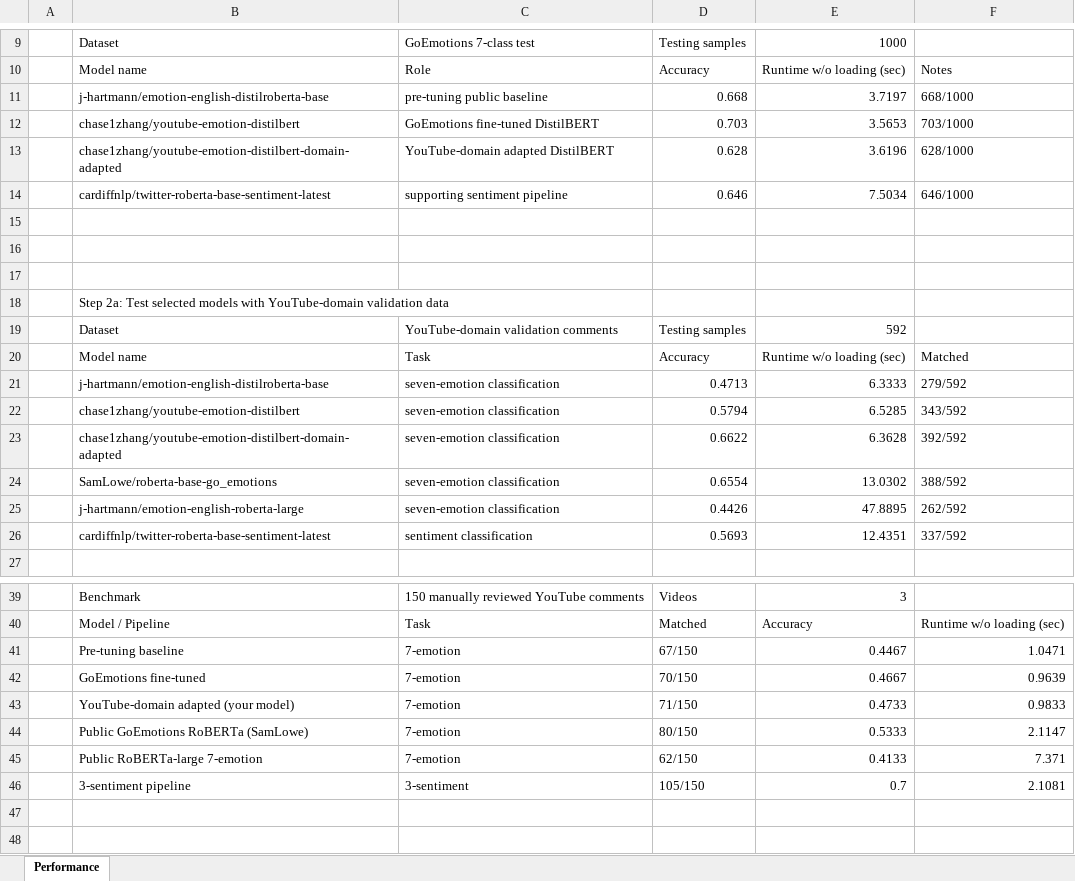
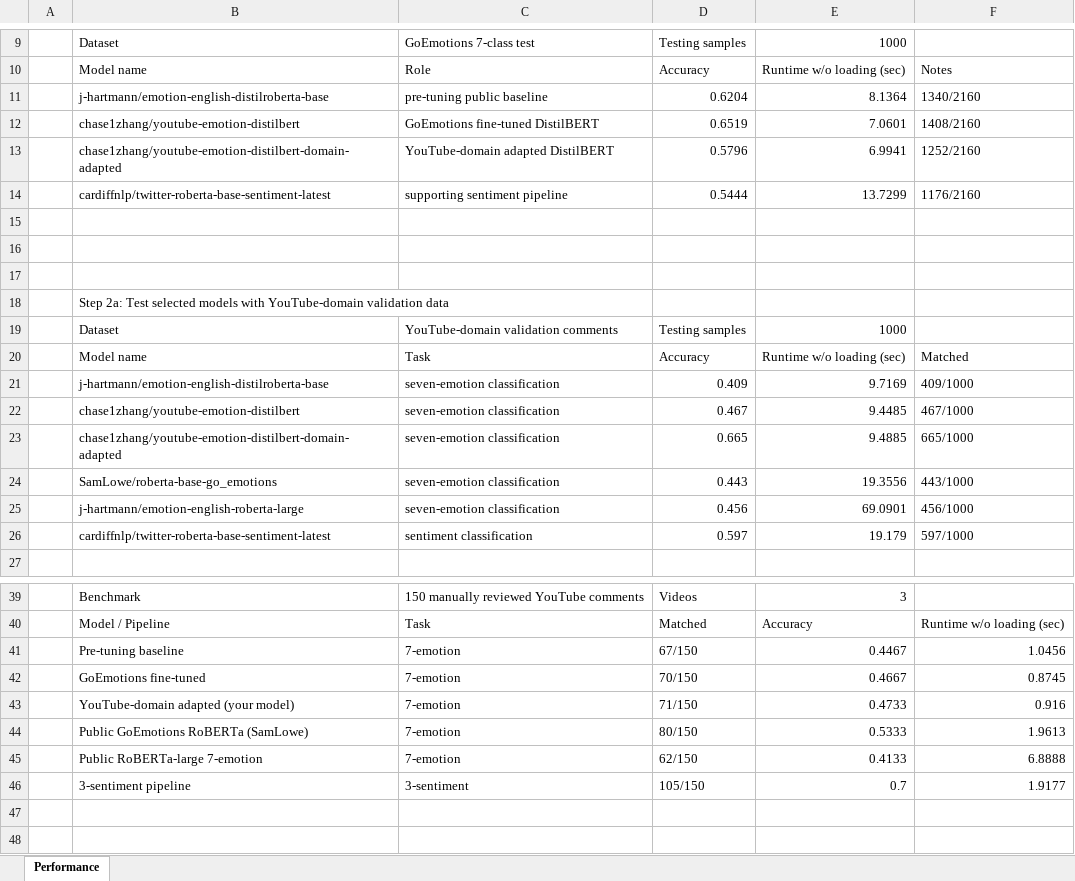
Before and after one commit to chasezhang1999/youtube-emotion-analyzer, an Excel workbook: experiments/Performance_result.xlsx, sheet Performance, drawn as a sheet; only a part is shown, gaps mark what is left out; values as stored, in another font and other column widths than the file's, no borders; removed rows and columns are numbered as before the commit, all else as after; the diff covers the shown part only; the diff names each change by its address in the sheet, - before the commit and + after, or states it on an @@ line.

```diff
--- a/experiments/Performance_result.xlsx (sheet Performance)
+++ b/experiments/Performance_result.xlsx (sheet Performance)
-row 11:  | j-hartmann/emotion-english-distilroberta-base | pre-tuning public baseline | 0.668 | 3.7197 | 668/1000
-row 12:  | chase1zhang/youtube-emotion-distilbert | GoEmotions fine-tuned DistilBERT | 0.703 | 3.5653 | 703/1000
-row 13:  | chase1zhang/youtube-emotion-distilbert-domain-adapted | YouTube-domain adapted DistilBERT | 0.628 | 3.6196 | 628/1000
-row 14:  | cardiffnlp/twitter-roberta-base-sentiment-latest | supporting sentiment pipeline | 0.646 | 7.5034 | 646/1000
+row 11:  | j-hartmann/emotion-english-distilroberta-base | pre-tuning public baseline | 0.6204 | 8.1364 | 1340/2160
+row 12:  | chase1zhang/youtube-emotion-distilbert | GoEmotions fine-tuned DistilBERT | 0.6519 | 7.0601 | 1408/2160
+row 13:  | chase1zhang/youtube-emotion-distilbert-domain-adapted | YouTube-domain adapted DistilBERT | 0.5796 | 6.9941 | 1252/2160
+row 14:  | cardiffnlp/twitter-roberta-base-sentiment-latest | supporting sentiment pipeline | 0.5444 | 13.7299 | 1176/2160
-E19: 592
+E19: 1000
-row 21:  | j-hartmann/emotion-english-distilroberta-base | seven-emotion classification | 0.4713 | 6.3333 | 279/592
-row 22:  | chase1zhang/youtube-emotion-distilbert | seven-emotion classification | 0.5794 | 6.5285 | 343/592
-row 23:  | chase1zhang/youtube-emotion-distilbert-domain-adapted | seven-emotion classification | 0.6622 | 6.3628 | 392/592
-row 24:  | SamLowe/roberta-base-go_emotions | seven-emotion classification | 0.6554 | 13.0302 | 388/592
-row 25:  | j-hartmann/emotion-english-roberta-large | seven-emotion classification | 0.4426 | 47.8895 | 262/592
-row 26:  | cardiffnlp/twitter-roberta-base-sentiment-latest | sentiment classification | 0.5693 | 12.4351 | 337/592
+row 21:  | j-hartmann/emotion-english-distilroberta-base | seven-emotion classification | 0.409 | 9.7169 | 409/1000
+row 22:  | chase1zhang/youtube-emotion-distilbert | seven-emotion classification | 0.467 | 9.4485 | 467/1000
+row 23:  | chase1zhang/youtube-emotion-distilbert-domain-adapted | seven-emotion classification | 0.665 | 9.4885 | 665/1000
+row 24:  | SamLowe/roberta-base-go_emotions | seven-emotion classification | 0.443 | 19.3556 | 443/1000
+row 25:  | j-hartmann/emotion-english-roberta-large | seven-emotion classification | 0.456 | 69.0901 | 456/1000
+row 26:  | cardiffnlp/twitter-roberta-base-sentiment-latest | sentiment classification | 0.597 | 19.179 | 597/1000
-F41: 1.0471
+F41: 1.0456
-F42: 0.9639
+F42: 0.8745
-F43: 0.9833
+F43: 0.916
-F44: 2.1147
+F44: 1.9613
-F45: 7.371
+F45: 6.8888
-F46: 2.1081
+F46: 1.9177
```
Also changed, not shown: 1 edited cell elsewhere in this sheet, experiments/Experimental_results.xlsx, 34 other files.
